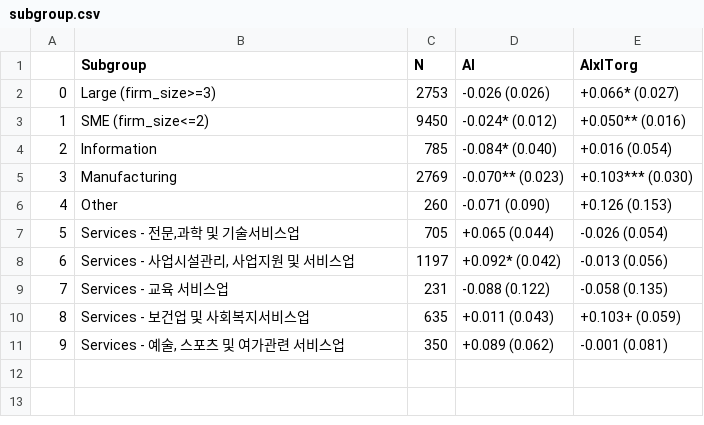
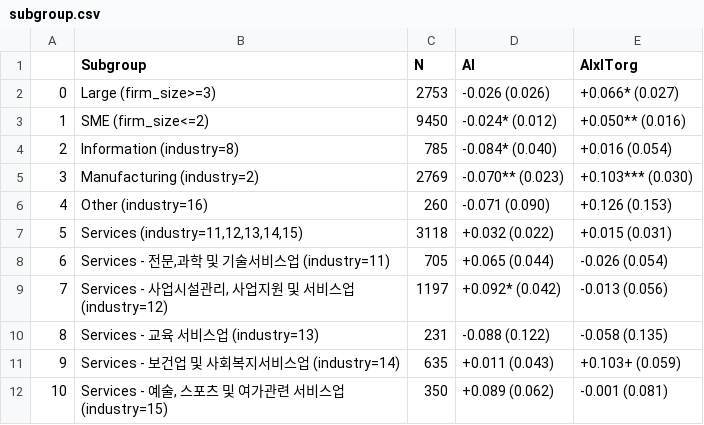
Before and after one commit to yenarue/NIA_AI_Assimilation, a CSV file: outputs/w13/canonical/subgroup.csv, drawn as a sheet; addresses are those after the commit; the diff names each change by its address in the sheet, - before the commit and + after, or states it on an @@ line.

Commit message:
Add subgroups at W13

```diff
--- a/outputs/w13/canonical/subgroup.csv
+++ b/outputs/w13/canonical/subgroup.csv
-B4 (Subgroup): Information
+B4 (Subgroup): Information (industry=8)
-B5 (Subgroup): Manufacturing
+B5 (Subgroup): Manufacturing (industry=2)
-B6 (Subgroup): Other
+B6 (Subgroup): Other (industry=16)
+row 7: 5 | Services (industry=11,12,13,14,15) | 3118 | +0.032 (0.022) | +0.015 (0.031)
@@ column A renumbered from row 8 down @@
-B8 (Subgroup): Services - 전문,과학 및 기술서비스업
+B8 (Subgroup): Services - 전문,과학 및 기술서비스업 (industry=11)
-B9 (Subgroup): Services - 사업시설관리, 사업지원 및 서비스업
+B9 (Subgroup): Services - 사업시설관리, 사업지원 및 서비스업 (industry=12)
-B10 (Subgroup): Services - 교육 서비스업
+B10 (Subgroup): Services - 교육 서비스업 (industry=13)
-B11 (Subgroup): Services - 보건업 및 사회복지서비스업
+B11 (Subgroup): Services - 보건업 및 사회복지서비스업 (industry=14)
-B12 (Subgroup): Services - 예술, 스포츠 및 여가관련 서비스업
+B12 (Subgroup): Services - 예술, 스포츠 및 여가관련 서비스업 (industry=15)
```
Also changed, not shown: 1 other file.
